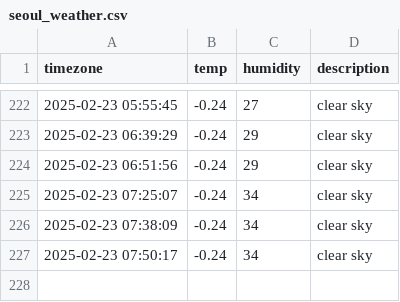
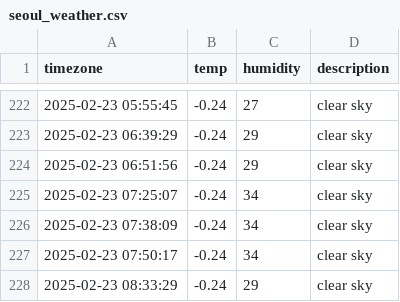
Before and after one commit to sangyoung216/seoul_weather, a CSV file: seoul_weather.csv, drawn as a sheet; only a part is shown, gaps mark what is left out; the diff names each change by its address in the sheet, - before the commit and + after, or states it on an @@ line.

```diff
--- a/seoul_weather.csv
+++ b/seoul_weather.csv
+row 228: 2025-02-23 08:33:29 | -0.24 | 29 | clear sky
```
